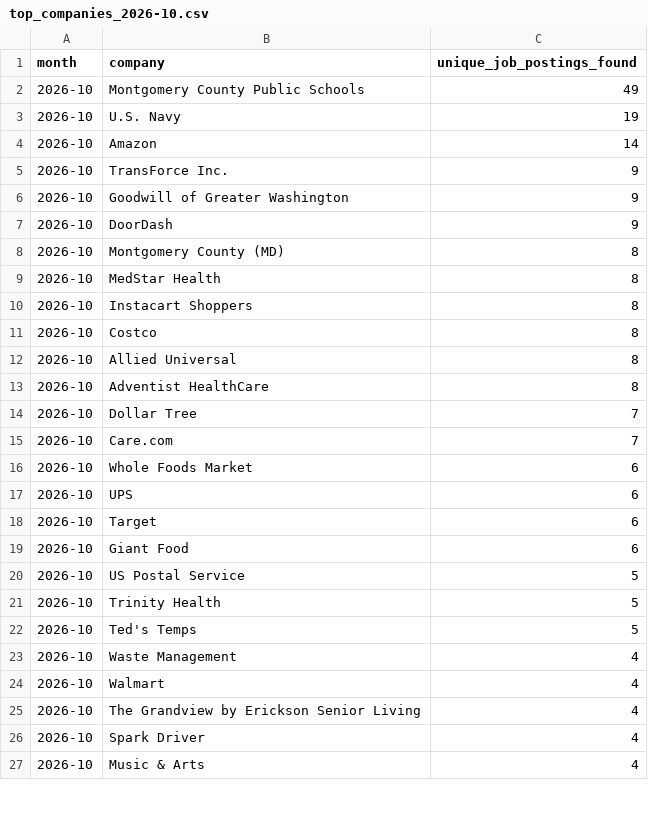
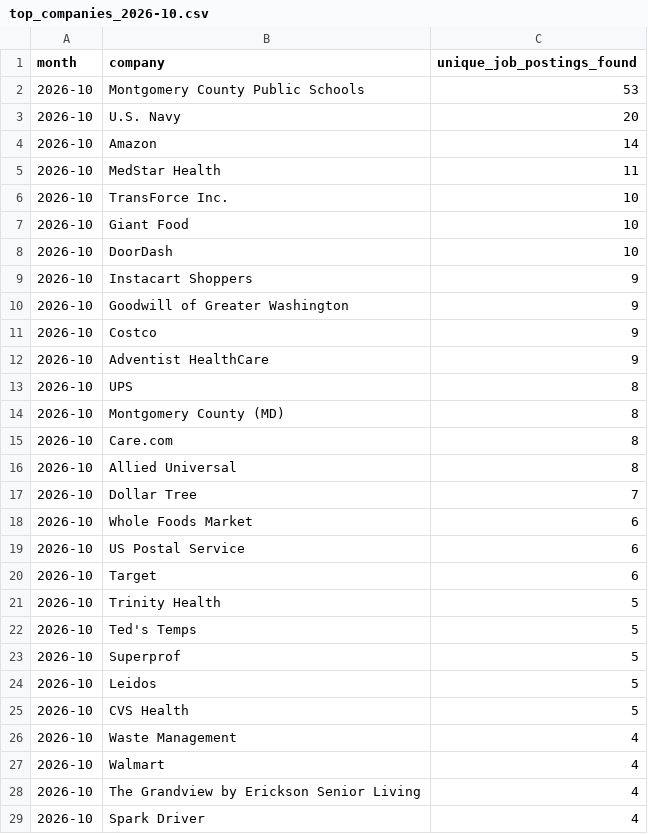
Before and after one commit to themeganerddddddd/MoCo-Hiring-Monitor, a CSV file: outputs/top_companies_2026-10.csv, drawn as a sheet; only a part is shown; the shorter side is filled out with more unchanged rows; the diff covers the shown part only.

```diff
--- a/outputs/top_companies_2026-10.csv
+++ b/outputs/top_companies_2026-10.csv
@@ -1,23 +1,26 @@
 month,company,unique_job_postings_found
-2026-10,Montgomery County Public Schools,49
-2026-10,U.S. Navy,19
+2026-10,Montgomery County Public Schools,53
+2026-10,U.S. Navy,20
 2026-10,Amazon,14
-2026-10,TransForce Inc.,9
+2026-10,MedStar Health,11
+2026-10,TransForce Inc.,10
+2026-10,Giant Food,10
+2026-10,DoorDash,10
+2026-10,Instacart Shoppers,9
 2026-10,Goodwill of Greater Washington,9
-2026-10,DoorDash,9
+2026-10,Costco,9
+2026-10,Adventist HealthCare,9
+2026-10,UPS,8
 2026-10,Montgomery County (MD),8
-2026-10,MedStar Health,8
-2026-10,Instacart Shoppers,8
-2026-10,Costco,8
+2026-10,Care.com,8
 2026-10,Allied Universal,8
-2026-10,Adventist HealthCare,8
 2026-10,Dollar Tree,7
-2026-10,Care.com,7
 2026-10,Whole Foods Market,6
-2026-10,UPS,6
+2026-10,US Postal Service,6
 2026-10,Target,6
-2026-10,Giant Food,6
-2026-10,US Postal Service,5
 2026-10,Trinity Health,5
 2026-10,Ted's Temps,5
+2026-10,Superprof,5
+2026-10,Leidos,5
+2026-10,CVS Health,5
 2026-10,Waste Management,4
```
Also changed, not shown: 1 added row and 4 removed rows elsewhere in this file, 13 other files.
